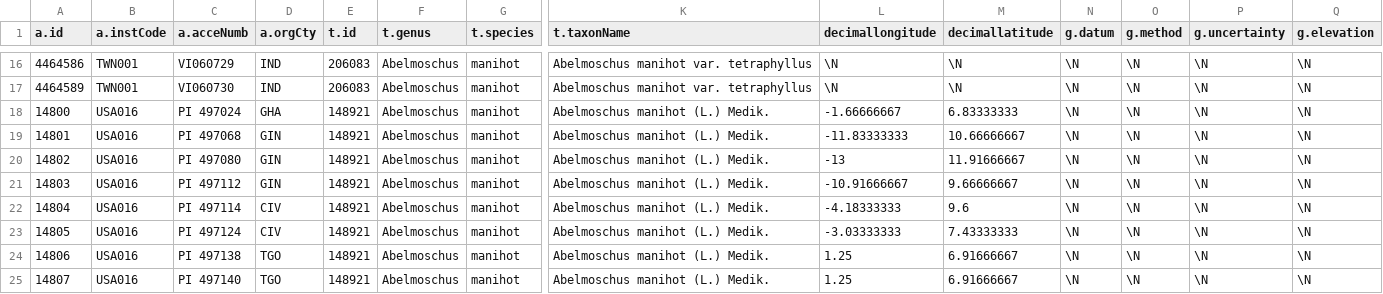
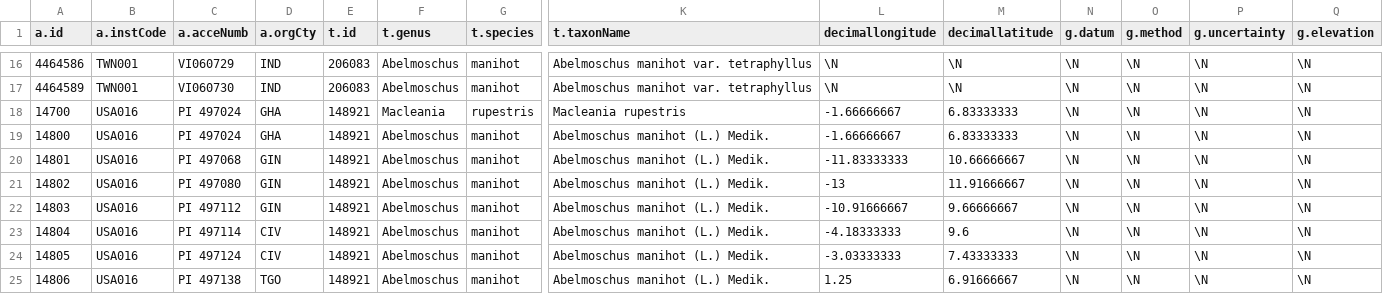
Before and after one commit to CIAT-DAPA/TextUtils, a CSV file: Aichi13Integration/genesys.csv, drawn as a sheet; only a part is shown, gaps mark what is left out; the shorter side is filled out with more unchanged rows; rows hold the shown columns only; the diff names each change by its address in the sheet, - before the commit and + after, or states it on an @@ line.

```diff
--- a/Aichi13Integration/genesys.csv
+++ b/Aichi13Integration/genesys.csv
+row 18: 14700 | USA016 | PI 497024 | GHA | 148921 | Macleania | rupestris | Macleania rupestris | -1.66666667 | 6.83333333 | \N | \N | \N | \N
```
Also changed, not shown: 38 other files.
